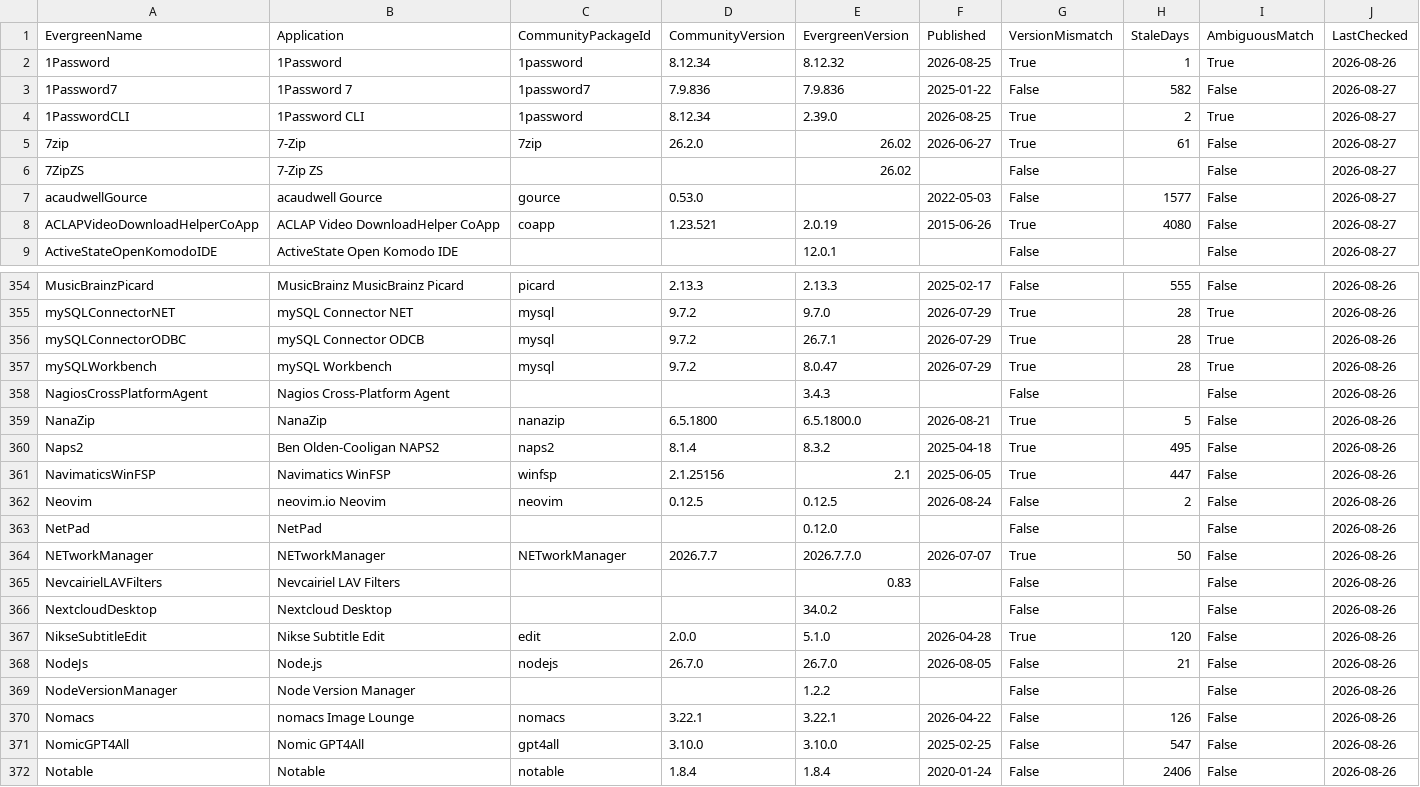
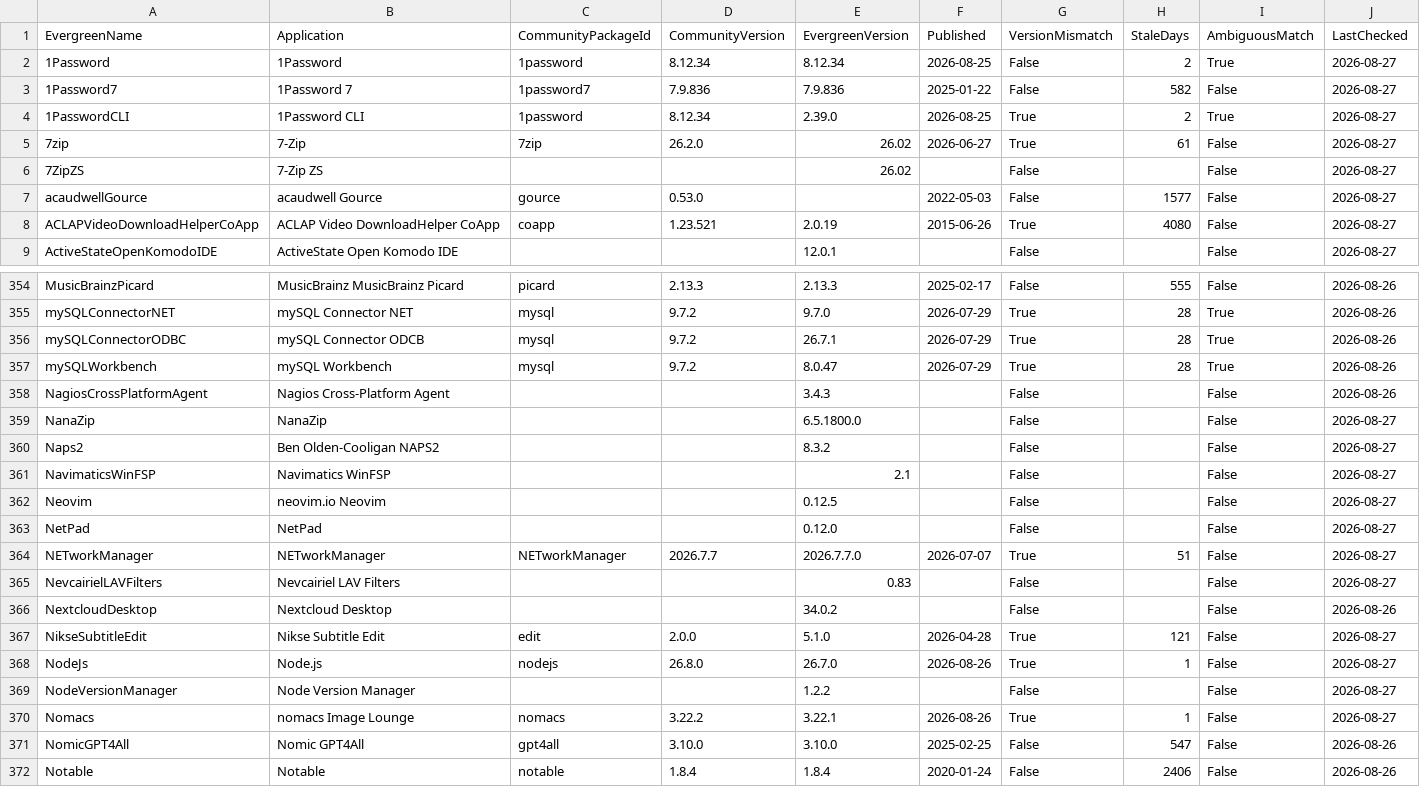
Before and after one commit to patsaindon/chocolatey-packages, a CSV file: prospecting/community-version-reference.csv, drawn as a sheet; only a part is shown, gaps mark what is left out; the diff covers the shown part only.

```diff
--- a/prospecting/community-version-reference.csv
+++ b/prospecting/community-version-reference.csv
@@ -1,3 +1,3 @@
 "EvergreenName","Application","CommunityPackageId","CommunityVersion","EvergreenVersion","Published","VersionMismatch","StaleDays","AmbiguousMatch","LastChecked"
-"1Password","1Password","1password","8.12.34","8.12.32","2026-08-25","True","1","True","2026-08-26"
+"1Password","1Password","1password","8.12.34","8.12.34","2026-08-25","False","2","True","2026-08-27"
 "1Password7","1Password 7","1password7","7.9.836","7.9.836","2025-01-22","False","582","False","2026-08-27"
@@ -358,14 +358,14 @@
 "NagiosCrossPlatformAgent","Nagios Cross-Platform Agent","","","3.4.3","","False","","False","2026-08-26"
-"NanaZip","NanaZip","nanazip","6.5.1800","6.5.1800.0","2026-08-21","True","5","False","2026-08-26"
-"Naps2","Ben Olden-Cooligan NAPS2","naps2","8.1.4","8.3.2","2025-04-18","True","495","False","2026-08-26"
-"NavimaticsWinFSP","Navimatics WinFSP","winfsp","2.1.25156","2.1","2025-06-05","True","447","False","2026-08-26"
-"Neovim","neovim.io Neovim","neovim","0.12.5","0.12.5","2026-08-24","False","2","False","2026-08-26"
-"NetPad","NetPad","","","0.12.0","","False","","False","2026-08-26"
-"NETworkManager","NETworkManager","NETworkManager","2026.7.7","2026.7.7.0","2026-07-07","True","50","False","2026-08-26"
-"NevcairielLAVFilters","Nevcairiel LAV Filters","","","0.83","","False","","False","2026-08-26"
+"NanaZip","NanaZip",,,"6.5.1800.0",,"False",,"False","2026-08-27"
+"Naps2","Ben Olden-Cooligan NAPS2",,,"8.3.2",,"False",,"False","2026-08-27"
+"NavimaticsWinFSP","Navimatics WinFSP",,,"2.1",,"False",,"False","2026-08-27"
+"Neovim","neovim.io Neovim",,,"0.12.5",,"False",,"False","2026-08-27"
+"NetPad","NetPad",,,"0.12.0",,"False",,"False","2026-08-27"
+"NETworkManager","NETworkManager","NETworkManager","2026.7.7","2026.7.7.0","2026-07-07","True","51","False","2026-08-27"
+"NevcairielLAVFilters","Nevcairiel LAV Filters",,,"0.83",,"False",,"False","2026-08-27"
 "NextcloudDesktop","Nextcloud Desktop","","","34.0.2","","False","","False","2026-08-26"
-"NikseSubtitleEdit","Nikse Subtitle Edit","edit","2.0.0","5.1.0","2026-04-28","True","120","False","2026-08-26"
-"NodeJs","Node.js","nodejs","26.7.0","26.7.0","2026-08-05","False","21","False","2026-08-26"
-"NodeVersionManager","Node Version Manager","","","1.2.2","","False","","False","2026-08-26"
-"Nomacs","nomacs Image Lounge","nomacs","3.22.1","3.22.1","2026-04-22","False","126","False","2026-08-26"
+"NikseSubtitleEdit","Nikse Subtitle Edit","edit","2.0.0","5.1.0","2026-04-28","True","121","False","2026-08-27"
+"NodeJs","Node.js","nodejs","26.8.0","26.7.0","2026-08-26","True","1","False","2026-08-27"
+"NodeVersionManager","Node Version Manager",,,"1.2.2",,"False",,"False","2026-08-27"
+"Nomacs","nomacs Image Lounge","nomacs","3.22.2","3.22.1","2026-08-26","True","1","False","2026-08-27"
 "NomicGPT4All","Nomic GPT4All","gpt4all","3.10.0","3.10.0","2025-02-25","False","547","False","2026-08-26"
```
Also changed, not shown: 44 edited cells elsewhere in this file.
